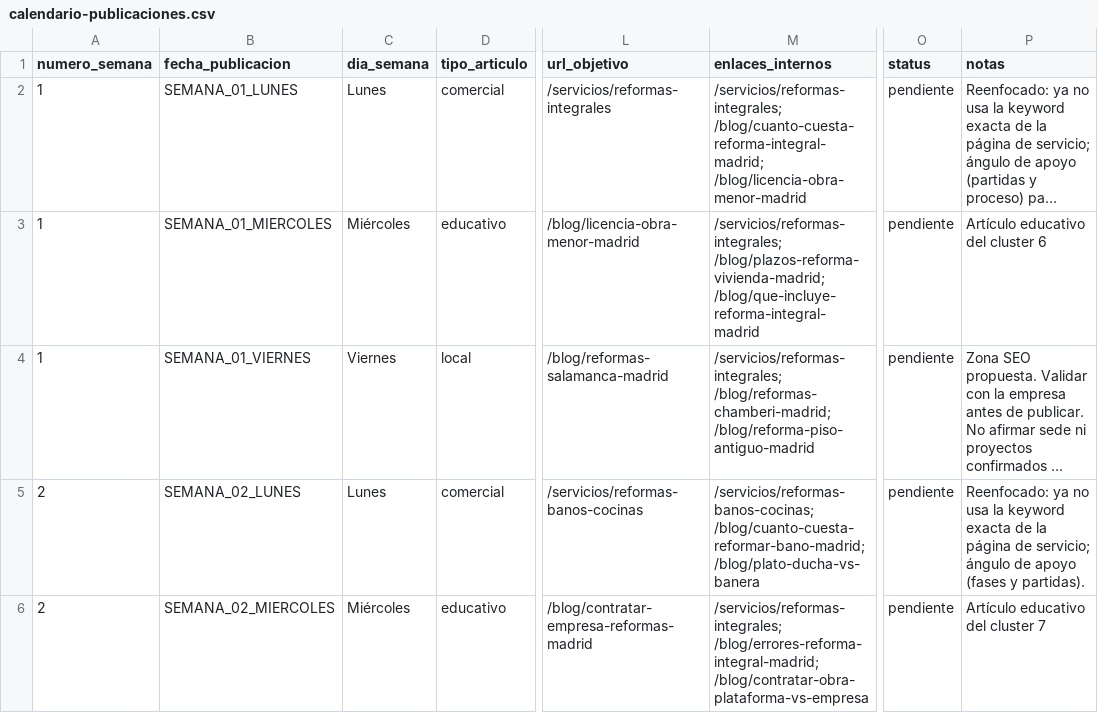
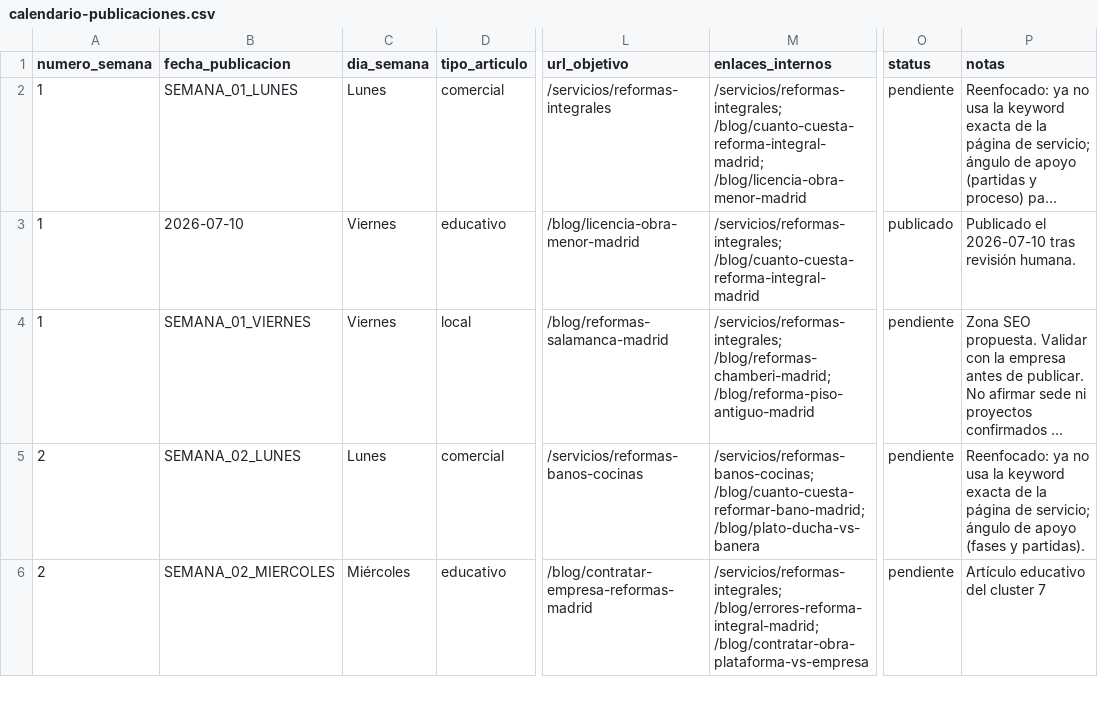
Before and after one commit to DevErickDiCE/thiasa-web, a CSV file: docs/seo/calendario-publicaciones.csv, drawn as a sheet; only a part is shown, gaps mark what is left out; long unchanged cells end in …; the diff covers the shown part only; the diff names each change by its address in the sheet, - before the commit and + after, or states it on an @@ line.

Commit message:
feat: publicar blog y primeros 3 artículos SEO
Crea el blog de THIASA, publica los tres primeros artículos y actualiza sitemap, navegación y calendario editorial.

```diff
--- a/docs/seo/calendario-publicaciones.csv
+++ b/docs/seo/calendario-publicaciones.csv
-B3 (fecha_publicacion): SEMANA_01_MIERCOLES
+B3 (fecha_publicacion): 2026-07-10
-C3 (dia_semana): Miércoles
+C3 (dia_semana): Viernes
-M3 (enlaces_internos): /servicios/reformas-integrales; /blog/plazos-reforma-vivienda-madrid; /blog/que-incluye-reforma-integral-madrid
+M3 (enlaces_internos): /servicios/reformas-integrales; /blog/cuanto-cuesta-reforma-integral-madrid
-O3 (status): pendiente
+O3 (status): publicado
-P3 (notas): Artículo educativo del cluster 6
+P3 (notas): Publicado el 2026-07-10 tras revisión humana.
```
Also changed, not shown: 10 edited cells elsewhere in this file, 17 other files.
